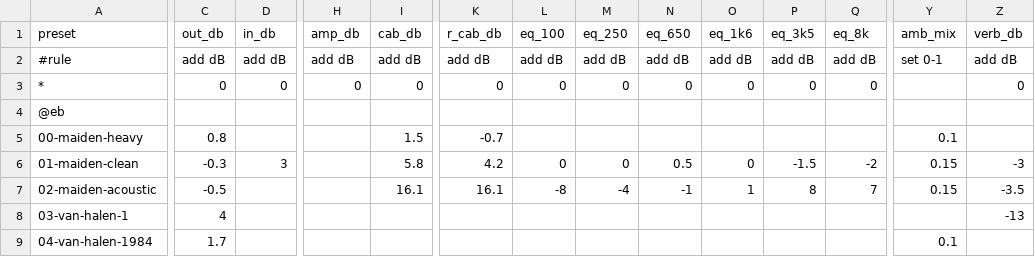
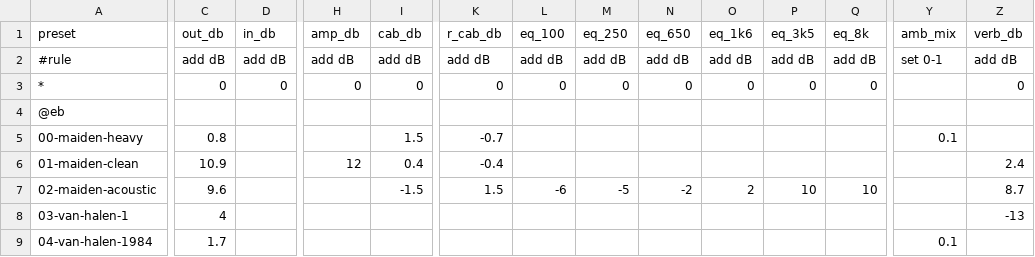
Before and after one commit to saada/fcb1010-biasfx2, a CSV file: rigs/tone.csv, drawn as a sheet; only a part is shown, gaps mark what is left out; the diff covers the shown part only; the diff names each change by its address in the sheet, - before the commit and + after, or states it on an @@ line.

```diff
--- a/rigs/tone.csv
+++ b/rigs/tone.csv
-C6 (out_db): -0.3
+C6 (out_db): 10.9
-D6 (in_db): 3
+D6 (in_db): (empty)
-H6 (amp_db): (empty)
+H6 (amp_db): 12
-I6 (cab_db): 5.8
+I6 (cab_db): 0.4
-K6 (r_cab_db): 4.2
+K6 (r_cab_db): -0.4
-L6 (eq_100): 0
+L6 (eq_100): (empty)
-M6 (eq_250): 0
+M6 (eq_250): (empty)
-N6 (eq_650): 0.5
+N6 (eq_650): (empty)
-O6 (eq_1k6): 0
+O6 (eq_1k6): (empty)
-P6 (eq_3k5): -1.5
+P6 (eq_3k5): (empty)
-Q6 (eq_8k): -2
+Q6 (eq_8k): (empty)
-Y6:Y7 (amb_mix): 0.15
+Y6:Y7 (amb_mix): (empty)
-Z6 (verb_db): -3
+Z6 (verb_db): 2.4
-C7 (out_db): -0.5
+C7 (out_db): 9.6
-I7 (cab_db): 16.1
+I7 (cab_db): -1.5
-K7 (r_cab_db): 16.1
+K7 (r_cab_db): 1.5
-L7 (eq_100): -8
+L7 (eq_100): -6
-M7 (eq_250): -4
+M7 (eq_250): -5
-N7 (eq_650): -1
+N7 (eq_650): -2
-O7 (eq_1k6): 1
+O7 (eq_1k6): 2
-P7 (eq_3k5): 8
+P7 (eq_3k5): 10
-Q7 (eq_8k): 7
+Q7 (eq_8k): 10
-Z7 (verb_db): -3.5
+Z7 (verb_db): 8.7
```
Also changed, not shown: 7 edited cells elsewhere in this file, 32 other files.
